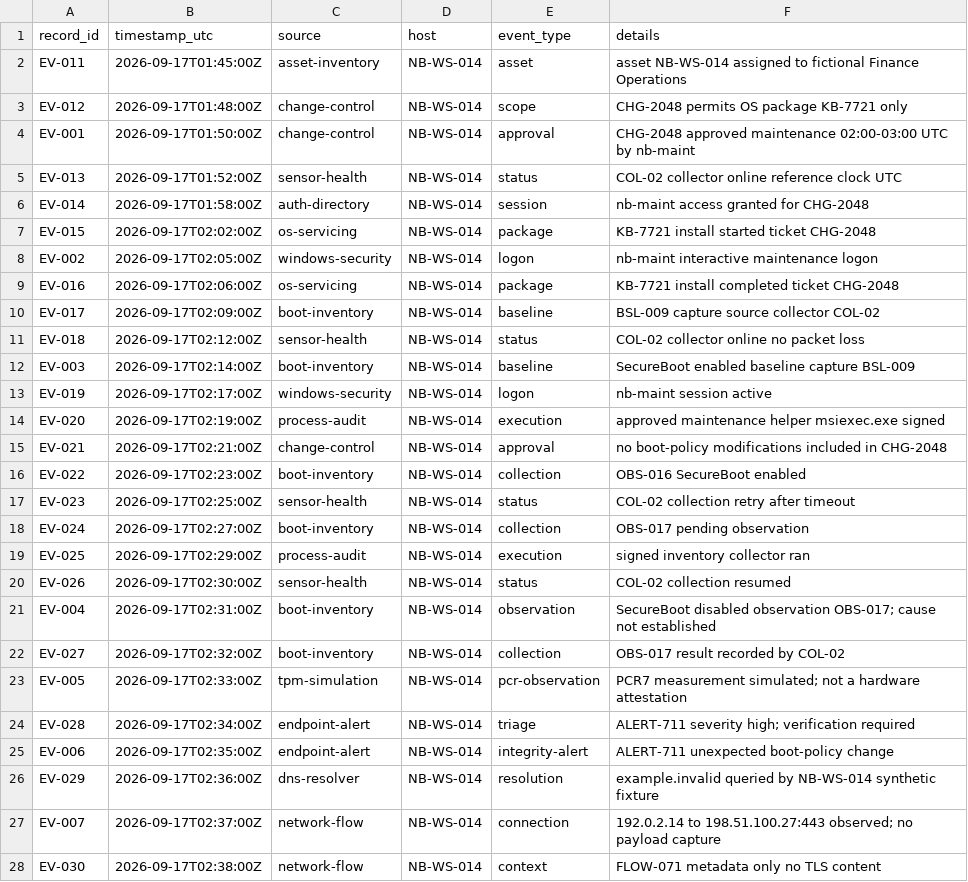
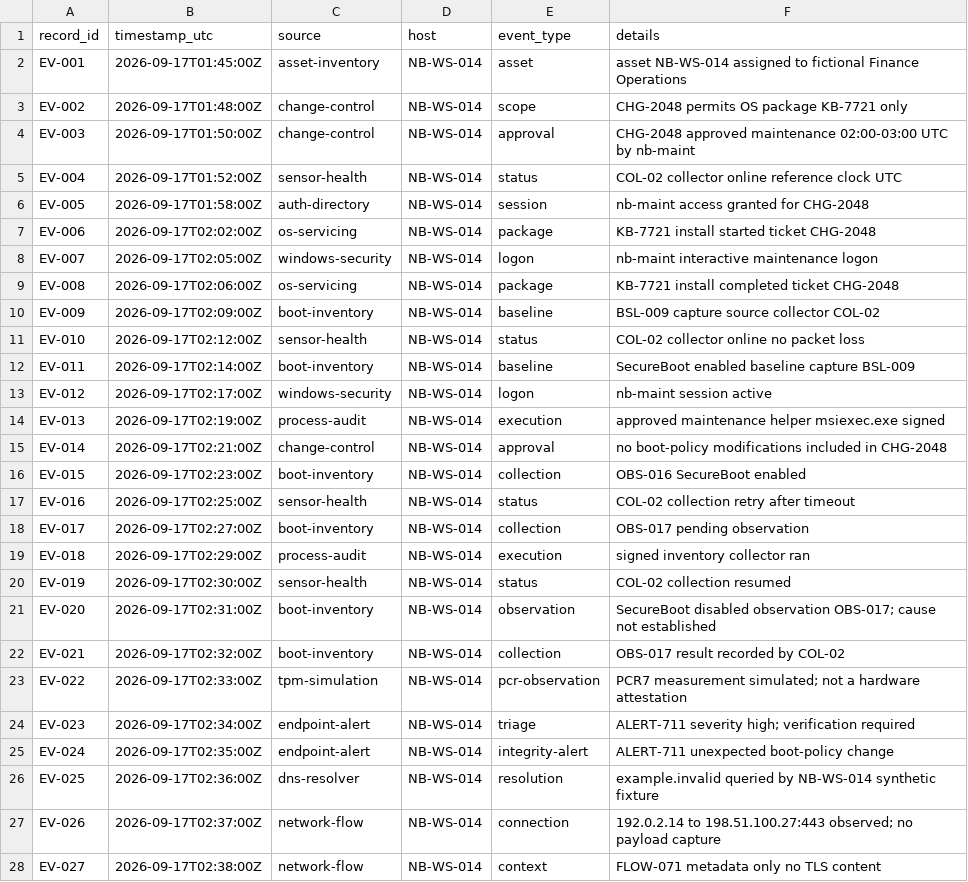
Before and after one commit to Centinell2025/The-invisible-Intruder-Beneath-the-Boot-, a CSV file: evidence/events.csv, drawn as a sheet; only a part is shown; the diff covers the shown part only; the diff names each change by its address in the sheet, - before the commit and + after, or states it on an @@ line.

Commit message:
Normalize CSV chronological ordering and event IDs

```diff
--- a/evidence/events.csv
+++ b/evidence/events.csv
-A2 (record_id): EV-011
+A2 (record_id): EV-001
-A3 (record_id): EV-012
+A3 (record_id): EV-002
-A4 (record_id): EV-001
+A4 (record_id): EV-003
-A5 (record_id): EV-013
+A5 (record_id): EV-004
-A6 (record_id): EV-014
+A6 (record_id): EV-005
-A7 (record_id): EV-015
+A7 (record_id): EV-006
-A8 (record_id): EV-002
+A8 (record_id): EV-007
-A9 (record_id): EV-016
+A9 (record_id): EV-008
-A10 (record_id): EV-017
+A10 (record_id): EV-009
-A11 (record_id): EV-018
+A11 (record_id): EV-010
-A12 (record_id): EV-003
+A12 (record_id): EV-011
-A13 (record_id): EV-019
+A13 (record_id): EV-012
-A14 (record_id): EV-020
+A14 (record_id): EV-013
-A15 (record_id): EV-021
+A15 (record_id): EV-014
-A16 (record_id): EV-022
+A16 (record_id): EV-015
-A17 (record_id): EV-023
+A17 (record_id): EV-016
-A18 (record_id): EV-024
+A18 (record_id): EV-017
-A19 (record_id): EV-025
+A19 (record_id): EV-018
-A20 (record_id): EV-026
+A20 (record_id): EV-019
-A21 (record_id): EV-004
+A21 (record_id): EV-020
-A22 (record_id): EV-027
+A22 (record_id): EV-021
-A23 (record_id): EV-005
+A23 (record_id): EV-022
-A24 (record_id): EV-028
+A24 (record_id): EV-023
-A25 (record_id): EV-006
+A25 (record_id): EV-024
-A26 (record_id): EV-029
+A26 (record_id): EV-025
-A27 (record_id): EV-007
+A27 (record_id): EV-026
-A28 (record_id): EV-030
+A28 (record_id): EV-027
```
Also changed, not shown: 1 added row, 1 removed row and 27 edited cells elsewhere in this file.
